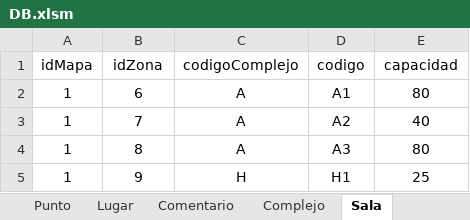
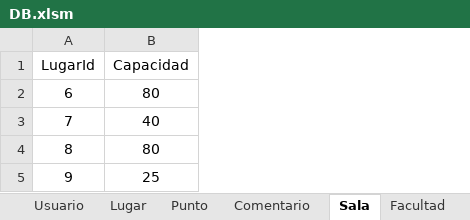
Before and after one commit to Ariel-Perez/Spot-It, an Excel workbook: Base de Datos/Datos/DB.xlsm, sheet Sala, drawn as a sheet; values as stored, in another font and other column widths than the file's, no borders; removed rows and columns are numbered as before the commit, all else as after; the diff names each change by its address in the sheet, - before the commit and + after, or states it on an @@ line.

```diff
--- a/Base de Datos/Datos/DB.xlsm (sheet Sala)
+++ b/Base de Datos/Datos/DB.xlsm (sheet Sala)
-sheet tab: Complejo
@@ sheet tab order changed: Usuario | Lugar | Punto | Comentario | Sala | Facultad @@
-column A, rows 2-5: all 1
-column C, rows 2-5: A | A | A | H
-column D, rows 2-5: A1 | A2 | A3 | H1
-row 1: idMapa | idZona | codigoComplejo | codigo | capacidad
+row 1: LugarId | Capacidad
```
Also changed, not shown: sheet Punto, sheet Autoridad, sheet Comentario, sheet Lugar, sheet TrabajaEn, sheet Facultad, 2 more sheets, other sheet tabs, 18 other files.
